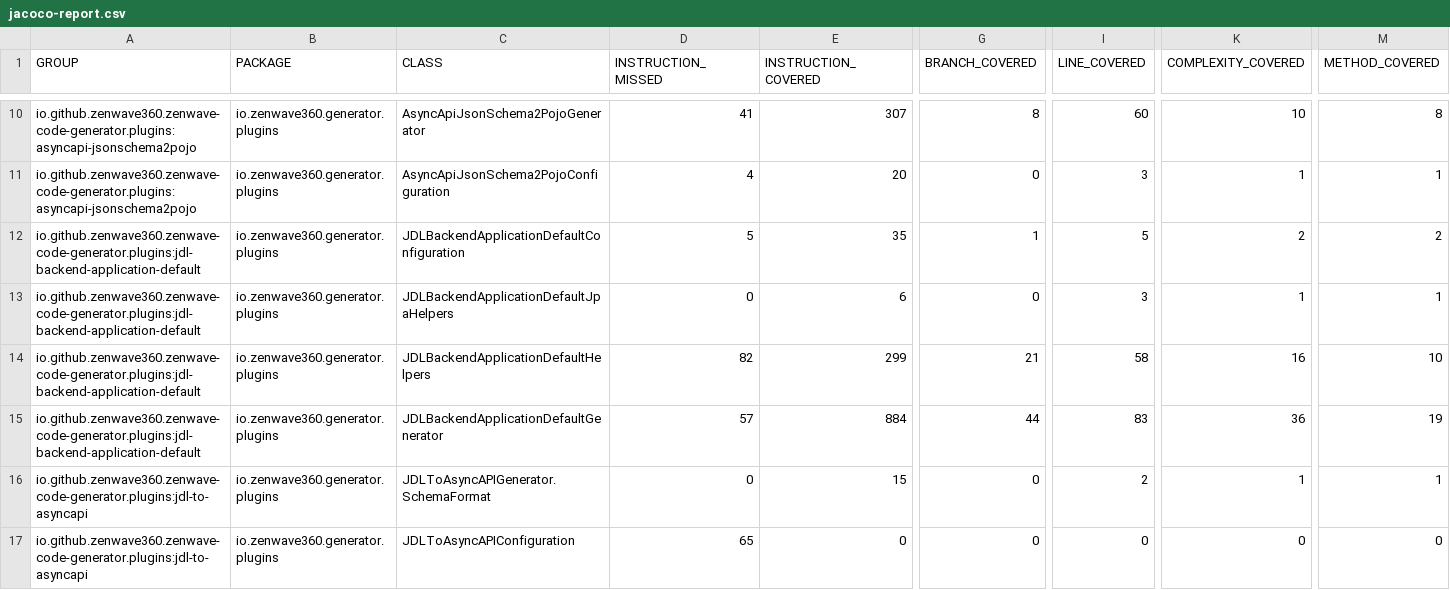
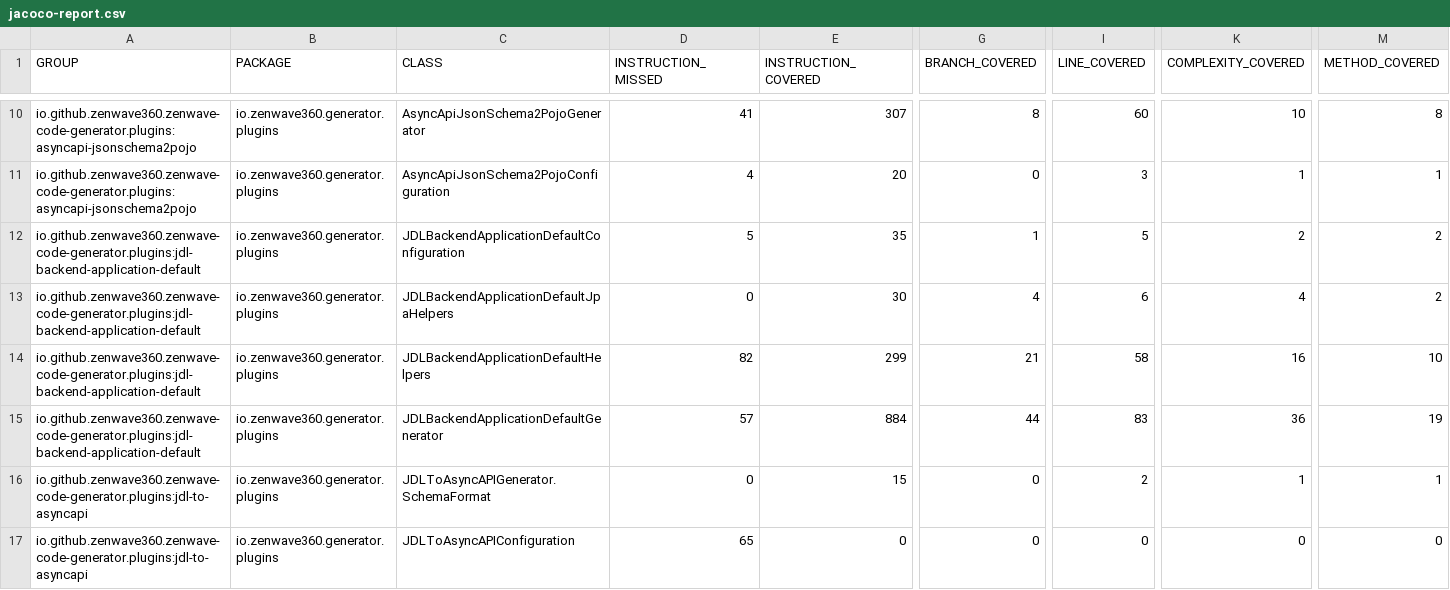
Before and after one commit to ZenWave360/zenwave-sdk, a CSV file: jacoco-report.csv, drawn as a sheet; only a part is shown, gaps mark what is left out; the diff covers the shown part only; the diff names each change by its address in the sheet, - before the commit and + after, or states it on an @@ line.

```diff
--- a/jacoco-report.csv
+++ b/jacoco-report.csv
-E13 (INSTRUCTION_COVERED): 6
+E13 (INSTRUCTION_COVERED): 30
-G13 (BRANCH_COVERED): 0
+G13 (BRANCH_COVERED): 4
-I13 (LINE_COVERED): 3
+I13 (LINE_COVERED): 6
-K13 (COMPLEXITY_COVERED): 1
+K13 (COMPLEXITY_COVERED): 4
-M13 (METHOD_COVERED): 1
+M13 (METHOD_COVERED): 2
```
Also changed, not shown: 1 added row and 14 edited cells elsewhere in this file, jacoco/plugins/jdl-backend-application-default/target/site/jacoco/jacoco.csv, jacoco/plugins/jdl-to-asyncapi/target/site/jacoco/jacoco.csv, 22 other files.
